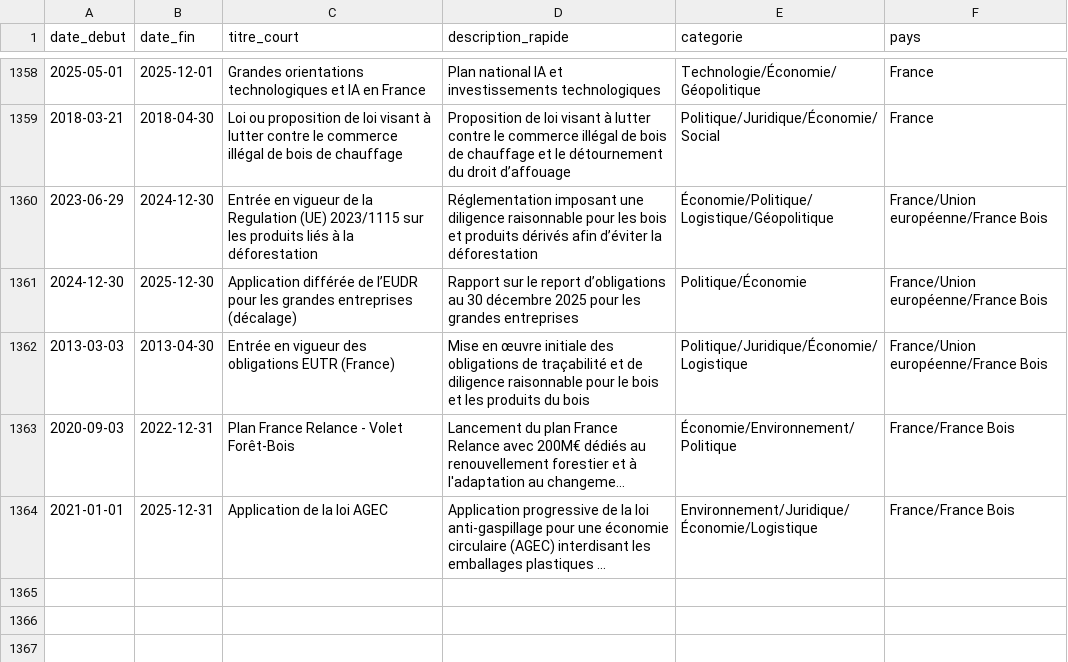
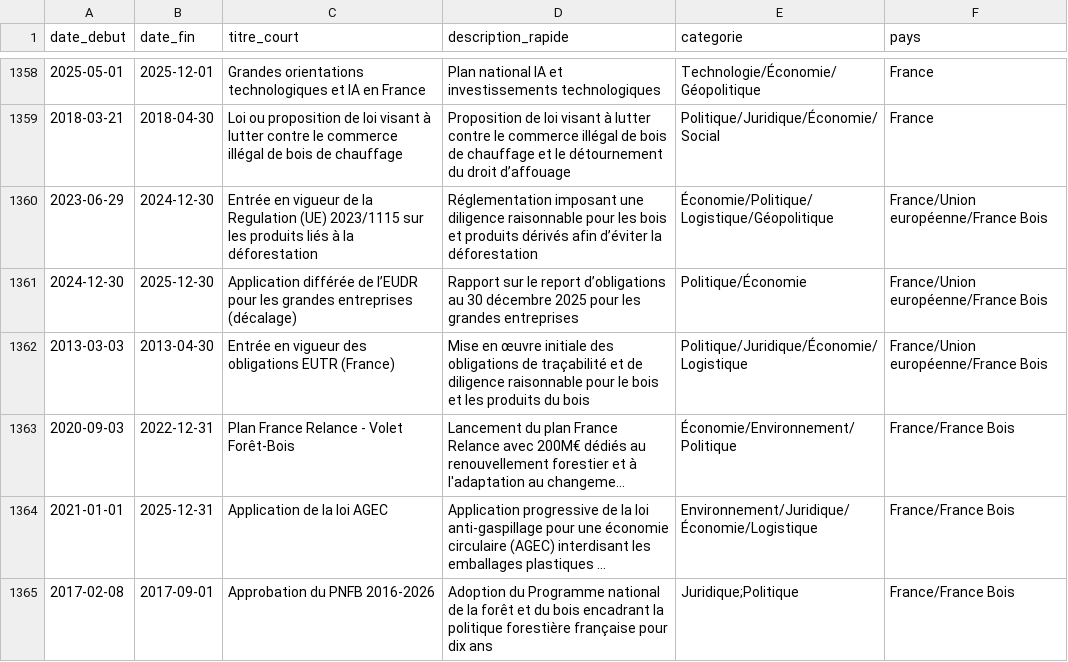
Before and after one commit to Azarta2Zygoto/visualization-wood, a CSV file: visualization/public/data/all_event_wood_bis.csv, drawn as a sheet; only a part is shown, gaps mark what is left out; long unchanged cells end in …; the diff names each change by its address in the sheet, - before the commit and + after, or states it on an @@ line.

Commit message:
add un event

```diff
--- a/visualization/public/data/all_event_wood_bis.csv
+++ b/visualization/public/data/all_event_wood_bis.csv
+row 1365: 2017-02-08 | 2017-09-01 | Approbation du PNFB 2016-2026 | Adoption du Programme national de la forêt et du bois encadrant la politique forestière française pour dix ans | Juridique;Politique | France/France Bois
```
